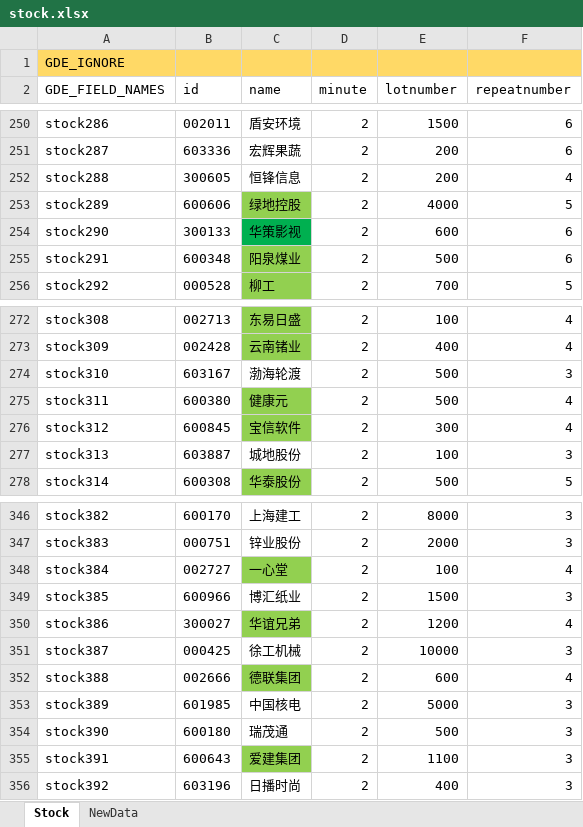
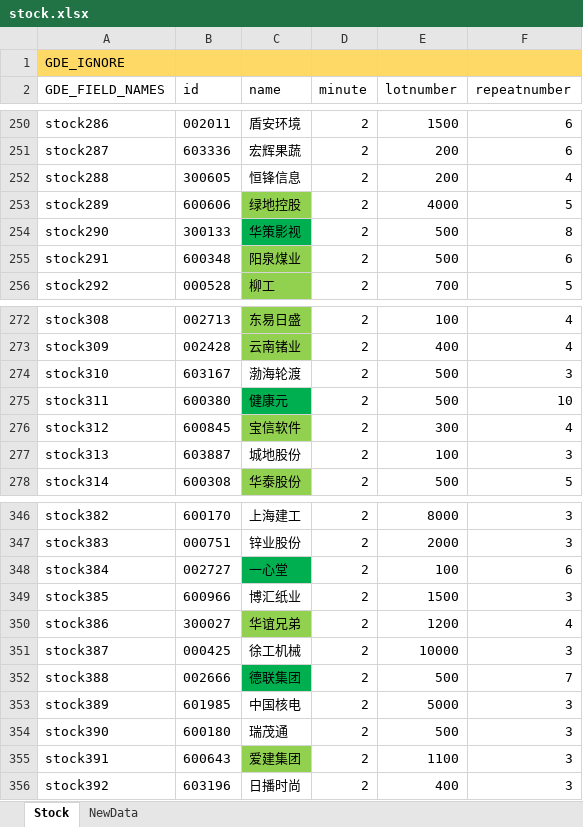
Before and after one commit to zsdarkblue/TradeStation_ContinuousTrade, an Excel workbook: stock.xlsx, sheet Stock, drawn as a sheet; only a part is shown, gaps mark what is left out; values as stored, in another font and other column widths than the file's, no borders; the diff names each change by its address in the sheet, - before the commit and + after, or states it on an @@ line.

Commit message:
fix data

```diff
--- a/stock.xlsx (sheet Stock)
+++ b/stock.xlsx (sheet Stock)
-E254 (lotnumber): 600
+E254 (lotnumber): 500
-F254 (repeatnumber): 6
+F254 (repeatnumber): 8
-C275 fill: #92D050
+C275 fill: #00B050
-F275 (repeatnumber): 4
+F275 (repeatnumber): 10
-C348 fill: #92D050
+C348 fill: #00B050
-F348 (repeatnumber): 4
+F348 (repeatnumber): 6
-C352 fill: #92D050
+C352 fill: #00B050
-E352 (lotnumber): 600
+E352 (lotnumber): 500
-F352 (repeatnumber): 4
+F352 (repeatnumber): 7
```
Also changed, not shown: 1 other file.
